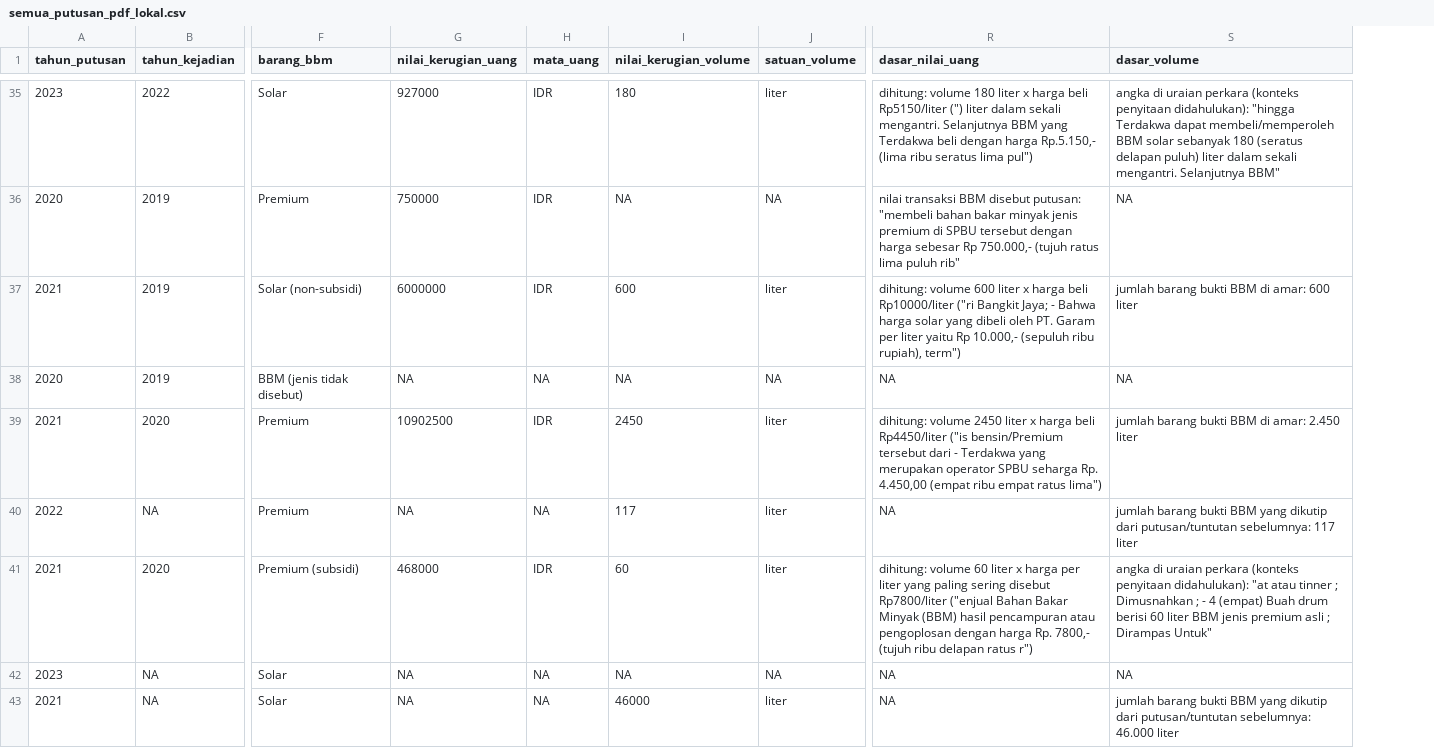
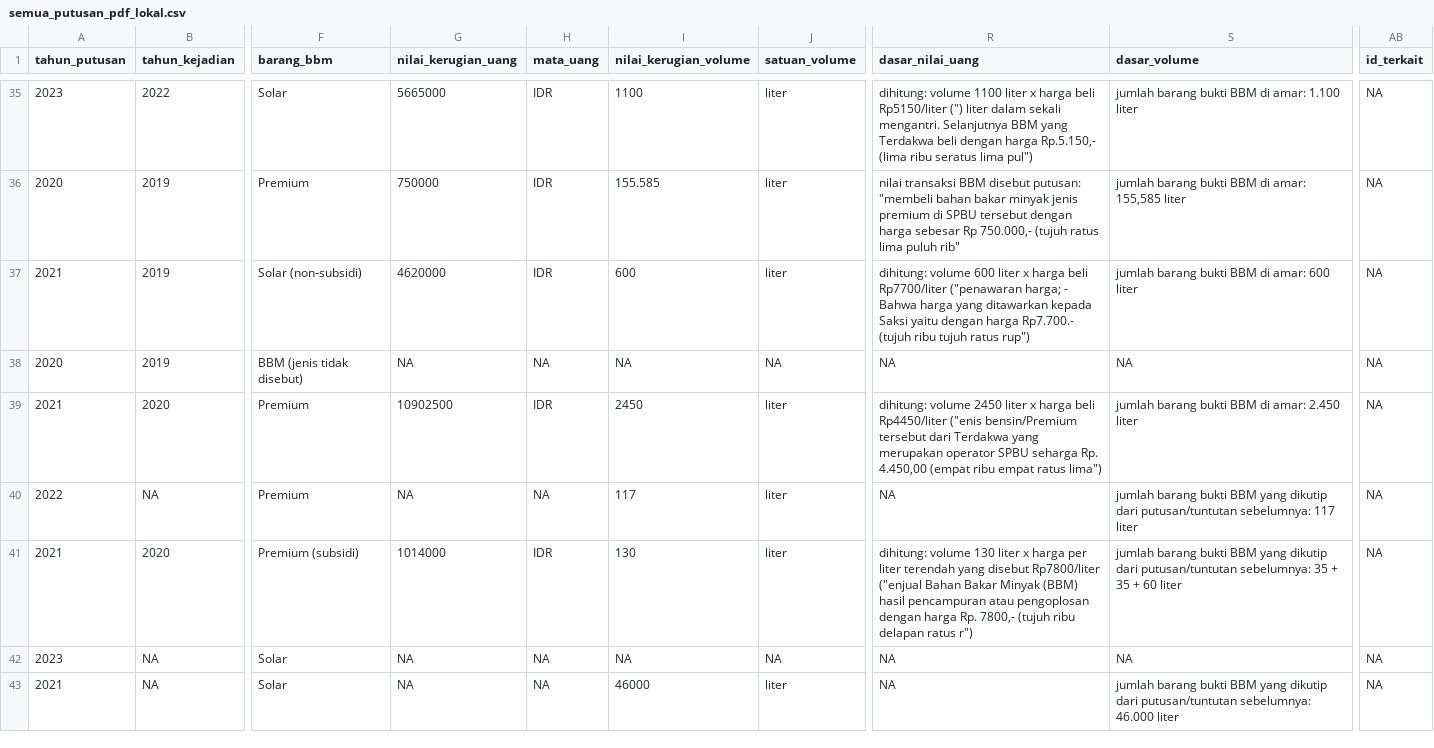
Before and after one commit to yudistirapermana/Kriminal-BBM, a CSV file: Data Kriminal BBM/hasil_scrape_R/semua_putusan_pdf_lokal.csv, drawn as a sheet; only a part is shown, gaps mark what is left out; the diff covers the shown part only; the diff names each change by its address in the sheet, - before the commit and + after, or states it on an @@ line.

```diff
--- a/Data Kriminal BBM/hasil_scrape_R/semua_putusan_pdf_lokal.csv
+++ b/Data Kriminal BBM/hasil_scrape_R/semua_putusan_pdf_lokal.csv
+column AB (id_terkait), rows 35-43: all NA
-G35 (nilai_kerugian_uang): 927000
+G35 (nilai_kerugian_uang): 5665000
-I35 (nilai_kerugian_volume): 180
+I35 (nilai_kerugian_volume): 1100
-R35 (dasar_nilai_uang): dihitung: volume 180 liter x…
+R35 (dasar_nilai_uang): dihitung: volume 1100 liter x…
-S35 (dasar_volume): angka di uraian perkara (konteks penyitaan didahulukan): "hingga Terdakwa dapat membeli/memperoleh BBM solar sebanyak 180 (seratus delapan puluh) liter dalam sekali mengantri. Selanjutnya BBM"
+S35 (dasar_volume): jumlah barang bukti BBM di amar: 1.100 liter
-I36 (nilai_kerugian_volume): NA
+I36 (nilai_kerugian_volume): 155.585
-J36 (satuan_volume): NA
+J36 (satuan_volume): liter
-S36 (dasar_volume): NA
+S36 (dasar_volume): jumlah barang bukti BBM di amar: 155,585 liter
-G37 (nilai_kerugian_uang): 6000000
+G37 (nilai_kerugian_uang): 4620000
-R37 (dasar_nilai_uang): …harga beli Rp10000/liter ("ri Bangkit Jaya; - Bahwa harga solar yang dibeli oleh PT. Garam per liter yaitu Rp 10.000,- (sepuluh ribu rupiah), term")
+R37 (dasar_nilai_uang): …harga beli Rp7700/liter ("penawaran harga; - Bahwa harga yang ditawarkan kepada Saksi yaitu dengan harga Rp7.700.- (tujuh ribu tujuh ratus rup")
-R39 (dasar_nilai_uang): …beli Rp4450/liter ("is bensin/Premium tersebut dari - Terdakwa yang…
+R39 (dasar_nilai_uang): …beli Rp4450/liter ("enis bensin/Premium tersebut dari Terdakwa yang…
-G41 (nilai_kerugian_uang): 468000
+G41 (nilai_kerugian_uang): 1014000
-I41 (nilai_kerugian_volume): 60
+I41 (nilai_kerugian_volume): 130
-R41 (dasar_nilai_uang): dihitung: volume 60 liter x harga per liter yang paling sering disebut Rp7800/liter…
+R41 (dasar_nilai_uang): dihitung: volume 130 liter x harga per liter terendah yang disebut Rp7800/liter…
-S41 (dasar_volume): angka di uraian perkara (konteks penyitaan didahulukan): "at atau tinner ; Dimusnahkan ; - 4 (empat) Buah drum berisi 60 liter BBM jenis premium asli ; Dirampas Untuk"
+S41 (dasar_volume): jumlah barang bukti BBM yang dikutip dari putusan/tuntutan sebelumnya: 35 + 35 + 60 liter
```
Also changed, not shown: 119 edited cells elsewhere in this file, Data Kriminal BBM/hasil_scrape_R/rekap_kriminalitas_BBM_pdf_lokal.csv, 3 other files.
